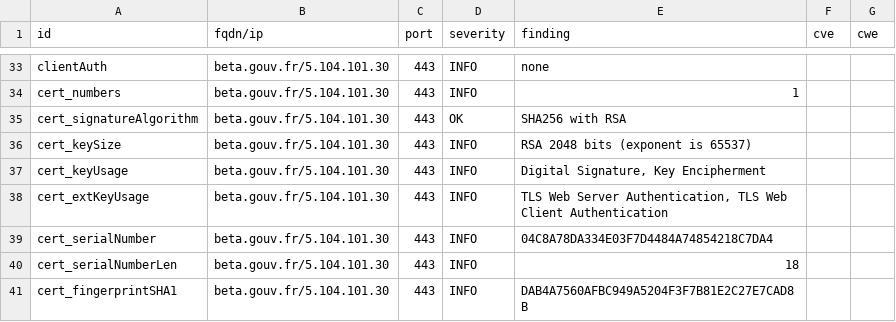
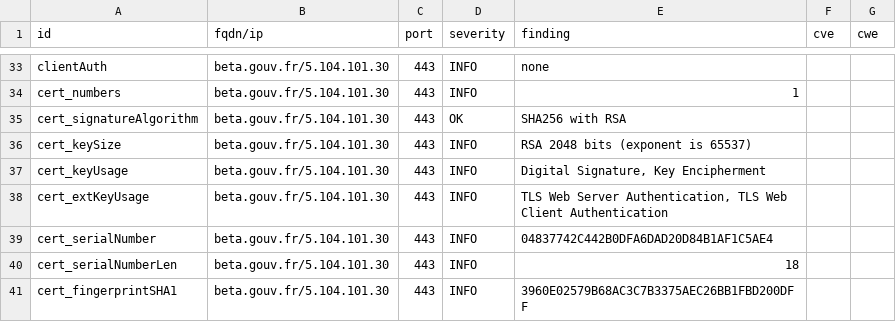
Before and after one commit to MariaSoto/dashdash, a CSV file: results/aHR0cHM6Ly9iZXRhLmdvdXYuZnI=/testssl.csv, drawn as a sheet; only a part is shown, gaps mark what is left out; the diff covers the shown part only.

```diff
--- a/results/aHR0cHM6Ly9iZXRhLmdvdXYuZnI=/testssl.csv
+++ b/results/aHR0cHM6Ly9iZXRhLmdvdXYuZnI=/testssl.csv
@@ -38,4 +38,4 @@
 "cert_extKeyUsage","beta.gouv.fr/5.104.101.30","443","INFO","TLS Web Server Authentication, TLS Web Client Authentication","",""
-"cert_serialNumber","beta.gouv.fr/5.104.101.30","443","INFO","04C8A78DA334E03F7D4484A74854218C7DA4","",""
+"cert_serialNumber","beta.gouv.fr/5.104.101.30","443","INFO","04837742C442B0DFA6DAD20D84B1AF1C5AE4","",""
 "cert_serialNumberLen","beta.gouv.fr/5.104.101.30","443","INFO","18","",""
-"cert_fingerprintSHA1","beta.gouv.fr/5.104.101.30","443","INFO","DAB4A7560AFBC949A5204F3F7B81E2C27E7CAD8B","",""
+"cert_fingerprintSHA1","beta.gouv.fr/5.104.101.30","443","INFO","3960E02579B68AC3C7B3375AEC26BB1FBD200DFF","",""
```
Also changed, not shown: 18 edited cells elsewhere in this file, 11 other files.
